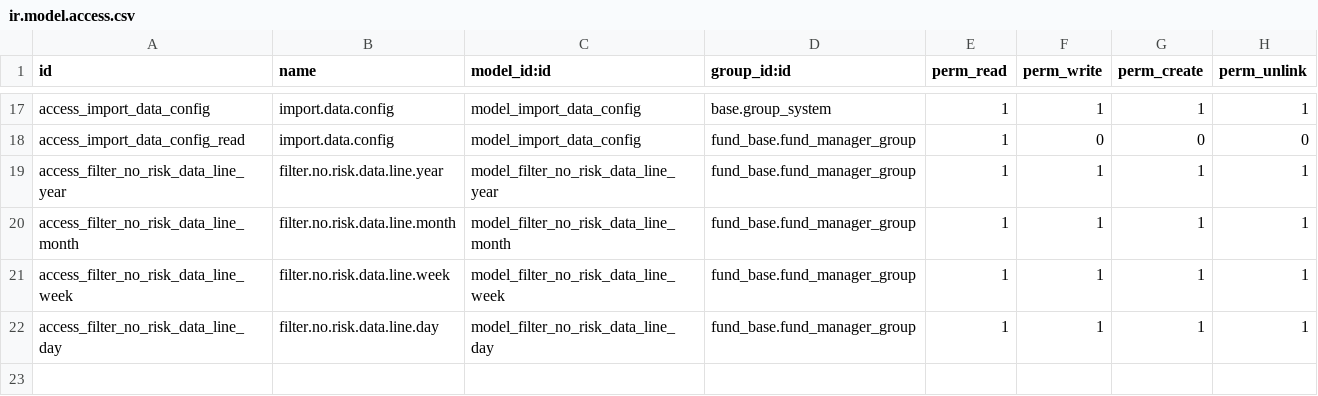
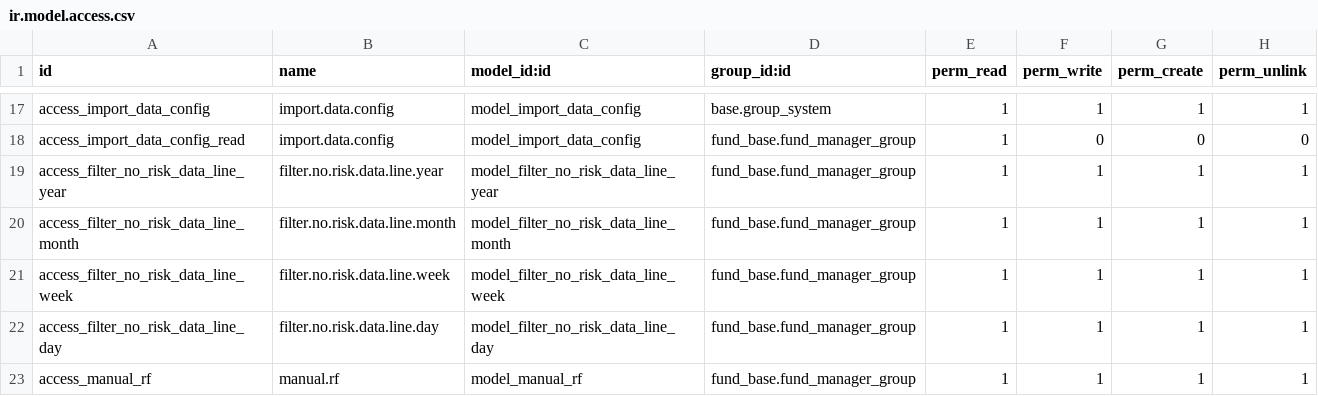
Before and after one commit to gitguohao/fund_odoo, a CSV file: extra_addons/fund_base/security/ir.model.access.csv, drawn as a sheet; only a part is shown, gaps mark what is left out; the diff names each change by its address in the sheet, - before the commit and + after, or states it on an @@ line.

```diff
--- a/extra_addons/fund_base/security/ir.model.access.csv
+++ b/extra_addons/fund_base/security/ir.model.access.csv
+row 23: access_manual_rf | manual.rf | model_manual_rf | fund_base.fund_manager_group | 1 | 1 | 1 | 1
```
Also changed, not shown: 2 other files.
